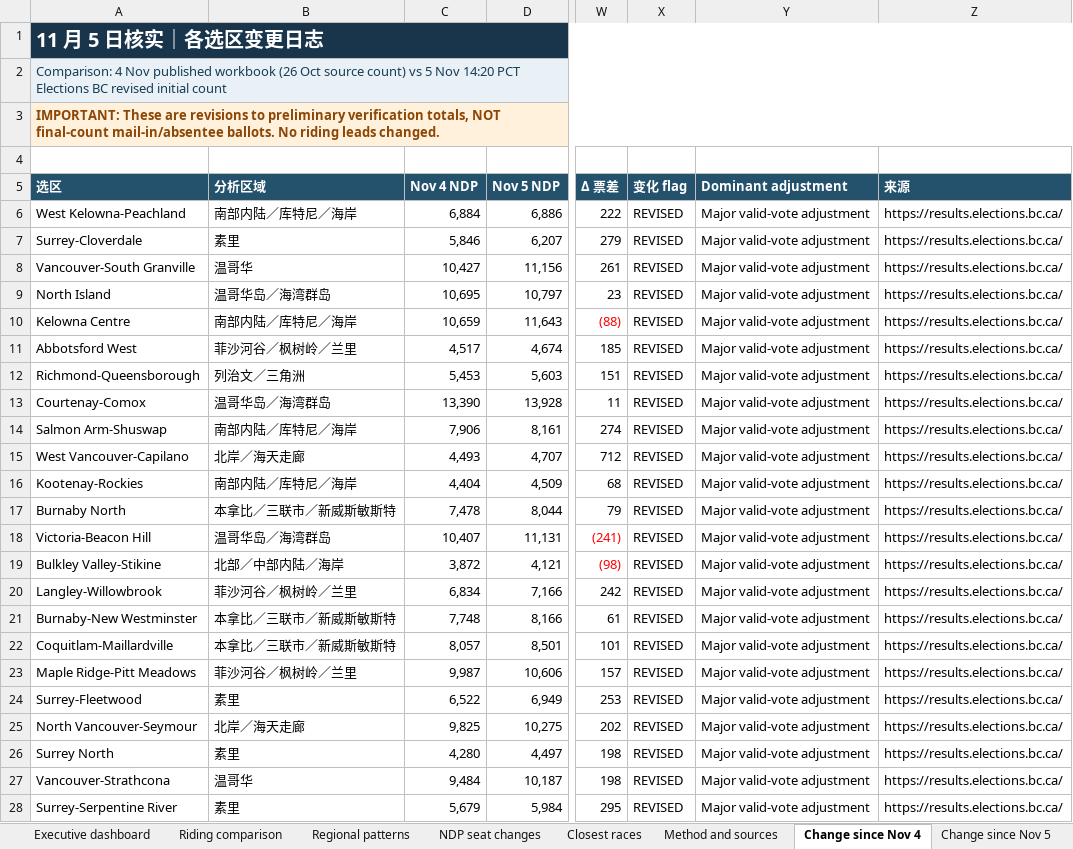
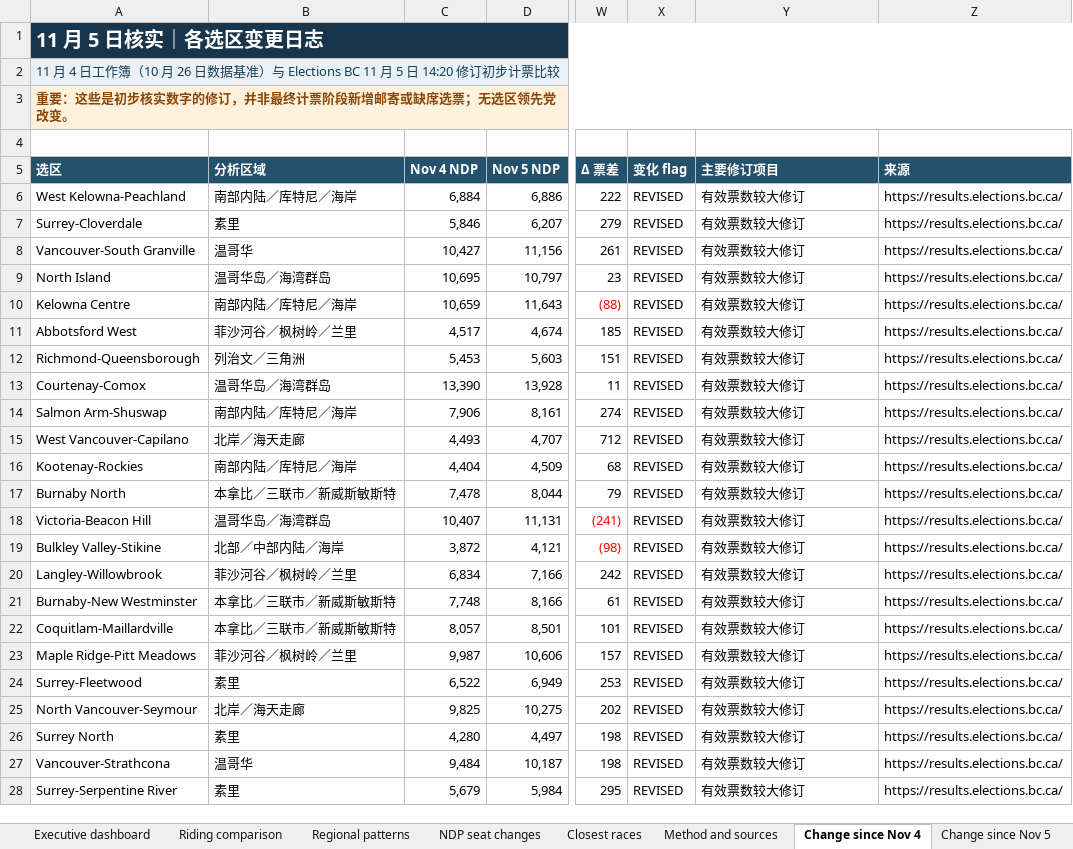
Before and after one commit to irnewlands/sukhisahota-website, an Excel workbook: client/public/election-data/BC_Election_2026_Riding_Analysis_Nov06_1900_zh-CN.xlsx, sheet Change since Nov 4, drawn as a sheet; only a part is shown, gaps mark what is left out; values as stored, in another font and other column widths than the file's, no borders; conditional formats not drawn; the diff covers the shown part only; the diff names each change by its address in the sheet, - before the commit and + after, or states it on an @@ line.

Commit message:
Finalize Punjabi, Simplified Chinese, and Tagalog election downloads and workbook methodology translations

```diff
--- a/client/public/election-data/BC_Election_2026_Riding_Analysis_Nov06_1900_zh-CN.xlsx (sheet Change since Nov 4)
+++ b/client/public/election-data/BC_Election_2026_Riding_Analysis_Nov06_1900_zh-CN.xlsx (sheet Change since Nov 4)
-A2 (选区): Comparison: 4 Nov published workbook (26 Oct source count) vs 5 Nov 14:20 PCT Elections BC revised initial count
+A2 (选区): 11 月 4 日工作簿（10 月 26 日数据基准）与 Elections BC 11 月 5 日 14:20 修订初步计票比较
-A3 (选区): IMPORTANT: These are revisions to preliminary verification totals, NOT final-count mail-in/absentee ballots. No riding leads changed.
+A3 (选区): 重要：这些是初步核实数字的修订，并非最终计票阶段新增邮寄或缺席选票；无选区领先党改变。
-Y5: Dominant adjustment
+Y5: 主要修订项目
-Y6:Y28 (主要修订项目): Major valid-vote adjustment
+Y6:Y28 (主要修订项目): 有效票数较大修订
```
Also changed, not shown: 32 edited cells elsewhere in this sheet, sheet Executive dashboard, sheet Method and sources, sheet Change since Nov 5, sheet Riding comparison, client/public/election-data/BC_Election_2026_Riding_Analysis_Nov06_1900_pa.xlsx, client/public/election-data/BC_Election_2026_Riding_Analysis_Nov06_1900_tl.xlsx, 3 other files.
